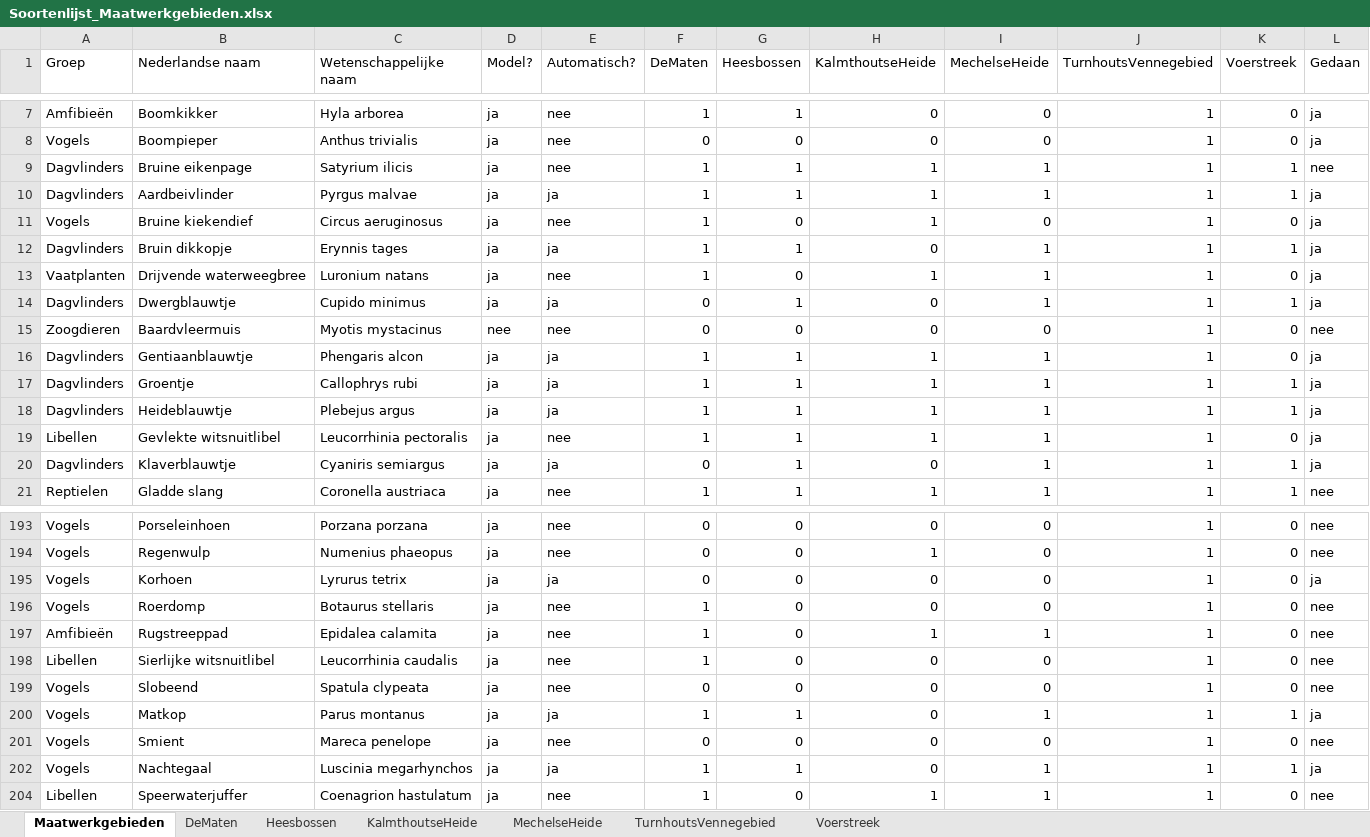
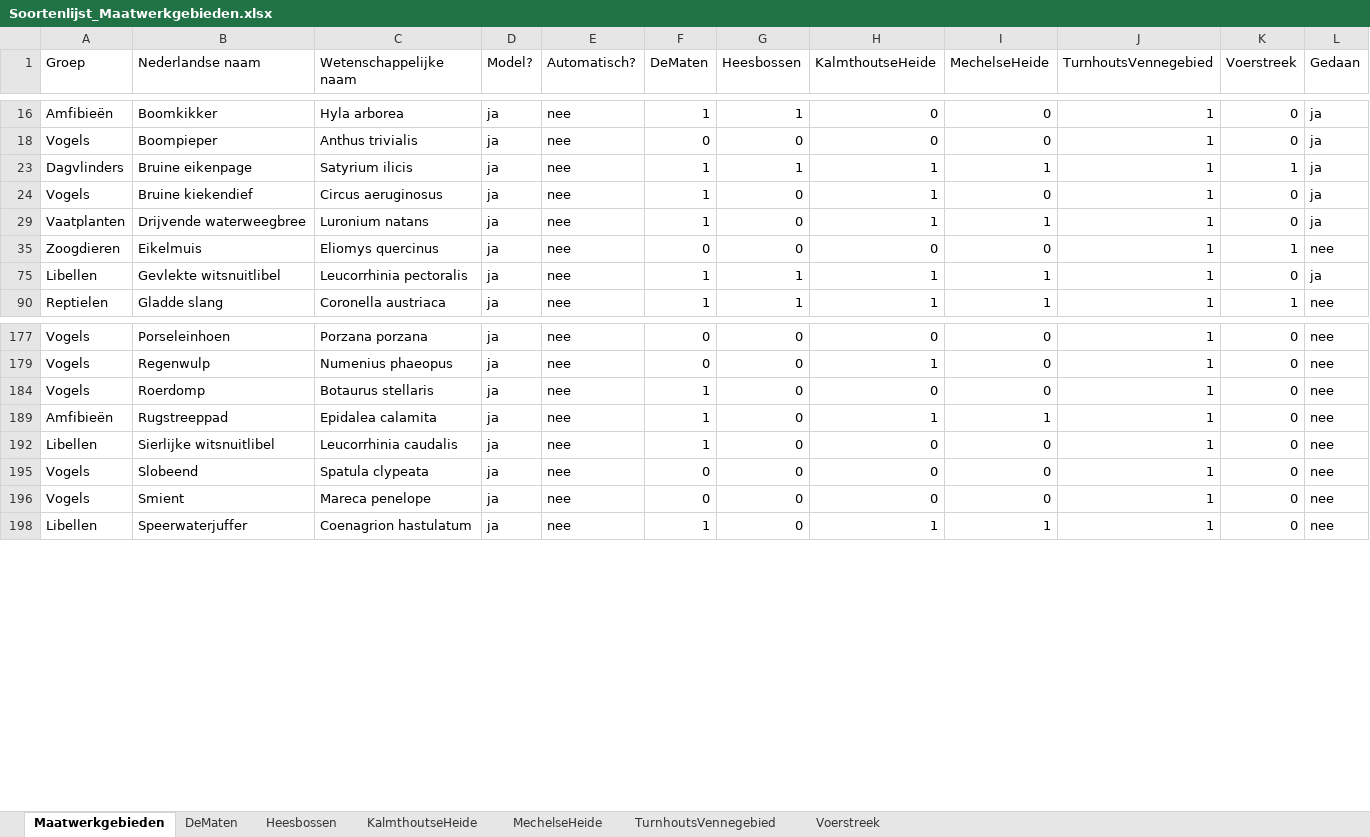
Before and after one commit to inbo/arpl, an Excel workbook: data/input/Excel_files/Soortenlijst_Maatwerkgebieden.xlsx, sheet Maatwerkgebieden, drawn as a sheet; only a part is shown, gaps mark what is left out; values as stored, in another font and other column widths than the file's, no borders; removed rows and columns are numbered as before the commit, all else as after; the diff covers the shown part only; the diff names each change by its address in the sheet, - before the commit and + after, or states it on an @@ line.

```diff
--- a/data/input/Excel_files/Soortenlijst_Maatwerkgebieden.xlsx (sheet Maatwerkgebieden)
+++ b/data/input/Excel_files/Soortenlijst_Maatwerkgebieden.xlsx (sheet Maatwerkgebieden)
-L23 (Gedaan): nee
+L23 (Gedaan): ja
@@ row 10 hidden: Dagvlinders | Aardbeivlinder | Pyrgus malvae | ja | ja | 1 | 1 | 1 | 1 | 1 | 1 | ja @@
@@ row 12 hidden: Dagvlinders | Bruin dikkopje | Erynnis tages | ja | ja | 1 | 1 | 0 | 1 | 1 | 1 | ja @@
@@ row 14 hidden: Dagvlinders | Dwergblauwtje | Cupido minimus | ja | ja | 0 | 1 | 0 | 1 | 1 | 1 | ja @@
-B35 (Nederlandse naam): Baardvleermuis
+B35 (Nederlandse naam): Eikelmuis
-C35 (Wetenschappelijke naam): Myotis mystacinus
+C35 (Wetenschappelijke naam): Eliomys quercinus
-D35 (Model?): nee
+D35 (Model?): ja
-K35 (Voerstreek): 0
+K35 (Voerstreek): 1
@@ row 16 hidden: Dagvlinders | Gentiaanblauwtje | Phengaris alcon | ja | ja | 1 | 1 | 1 | 1 | 1 | 0 | ja @@
@@ row 17 hidden: Dagvlinders | Groentje | Callophrys rubi | ja | ja | 1 | 1 | 1 | 1 | 1 | 1 | ja @@
@@ row 18 hidden: Dagvlinders | Heideblauwtje | Plebejus argus | ja | ja | 1 | 1 | 1 | 1 | 1 | 1 | ja @@
@@ row 20 hidden: Dagvlinders | Klaverblauwtje | Cyaniris semiargus | ja | ja | 0 | 1 | 0 | 1 | 1 | 1 | ja @@
@@ row 195 hidden: Vogels | Korhoen | Lyrurus tetrix | ja | ja | 0 | 0 | 0 | 0 | 1 | 0 | ja @@
@@ row 200 hidden: Vogels | Matkop | Parus montanus | ja | ja | 1 | 1 | 0 | 1 | 1 | 1 | ja @@
@@ row 202 hidden: Vogels | Nachtegaal | Luscinia megarhynchos | ja | ja | 1 | 1 | 0 | 1 | 1 | 1 | ja @@
```
Also changed, not shown: 1 removed row, 78 hidden or unhidden rows and 2 edited cells elsewhere in this sheet, sheet TurnhoutsVennegebied, hidden cells, 8 other files.
